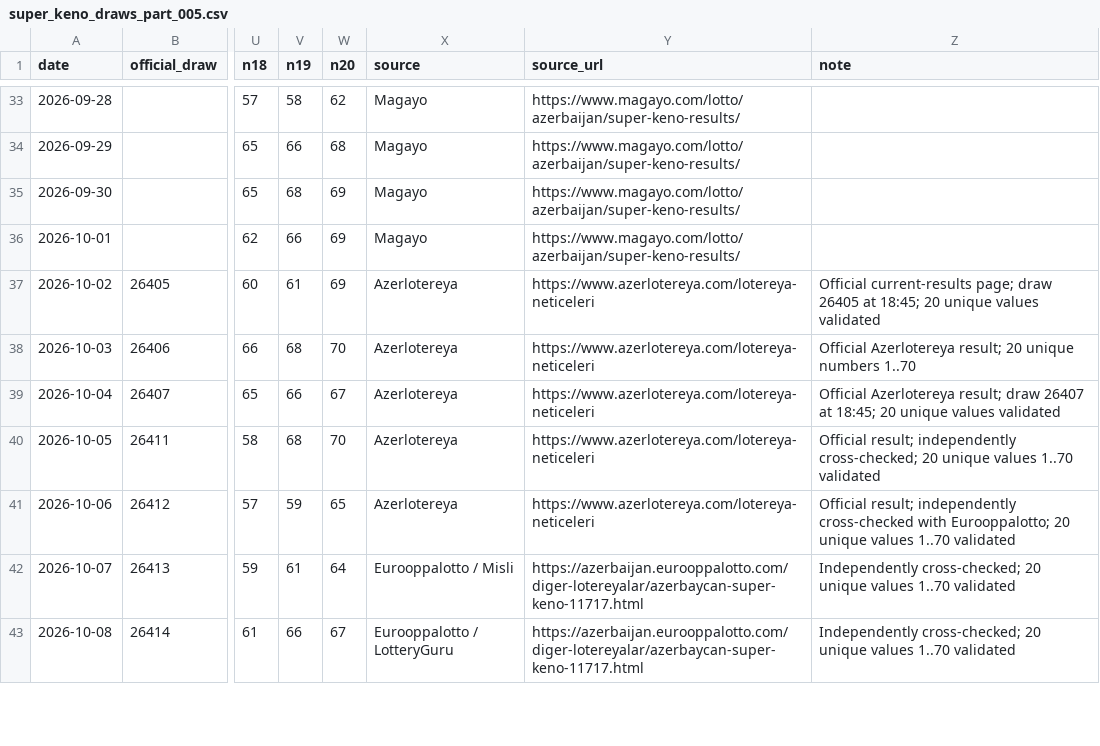
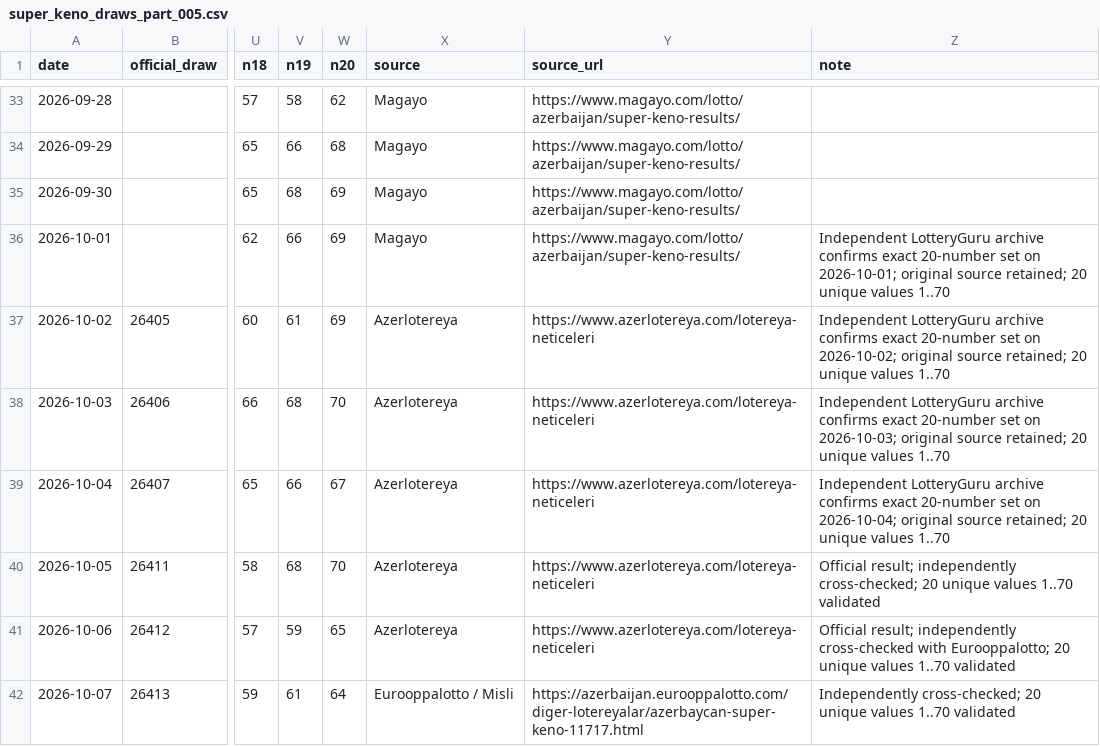
Before and after one commit to Mikayilzade/super-keno-lab, a CSV file: data/super_keno_draws_part_005.csv, drawn as a sheet; only a part is shown, gaps mark what is left out; the shorter side is filled out with more unchanged rows; the diff names each change by its address in the sheet, - before the commit and + after, or states it on an @@ line.

Commit message:
Document independent LotteryGuru cross-checks for Oct 1-4 Super Keno draws

```diff
--- a/data/super_keno_draws_part_005.csv
+++ b/data/super_keno_draws_part_005.csv
-Z36 (note): (empty)
+Z36 (note): Independent LotteryGuru archive confirms exact 20-number set on 2026-10-01; original source retained; 20 unique values 1..70
-Z37 (note): Official current-results page; draw 26405 at 18:45; 20 unique values validated
+Z37 (note): Independent LotteryGuru archive confirms exact 20-number set on 2026-10-02; original source retained; 20 unique values 1..70
-Z38 (note): Official Azerlotereya result; 20 unique numbers 1..70
+Z38 (note): Independent LotteryGuru archive confirms exact 20-number set on 2026-10-03; original source retained; 20 unique values 1..70
-Z39 (note): Official Azerlotereya result; draw 26407 at 18:45; 20 unique values validated
+Z39 (note): Independent LotteryGuru archive confirms exact 20-number set on 2026-10-04; original source retained; 20 unique values 1..70
```
